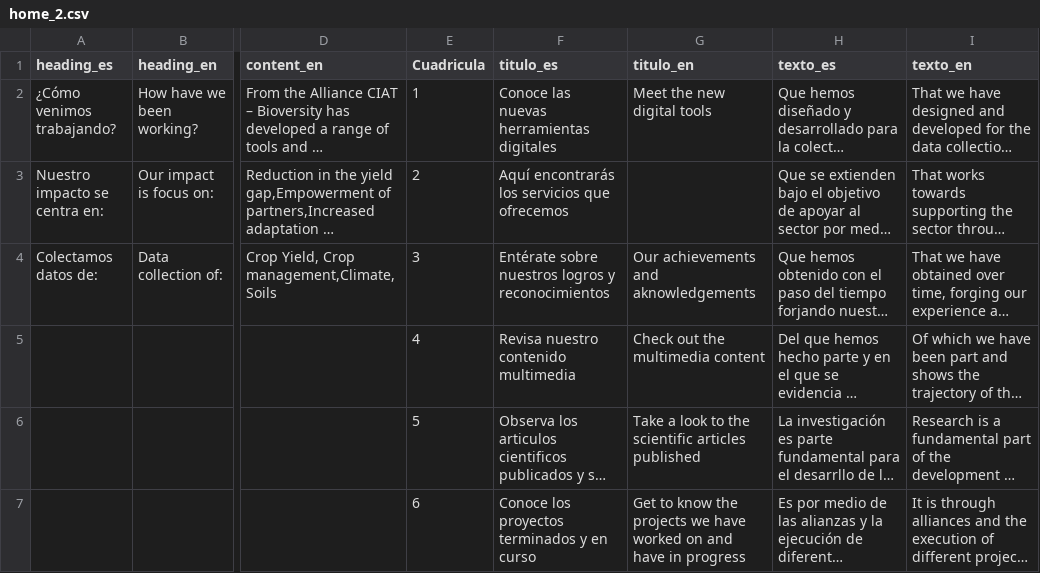
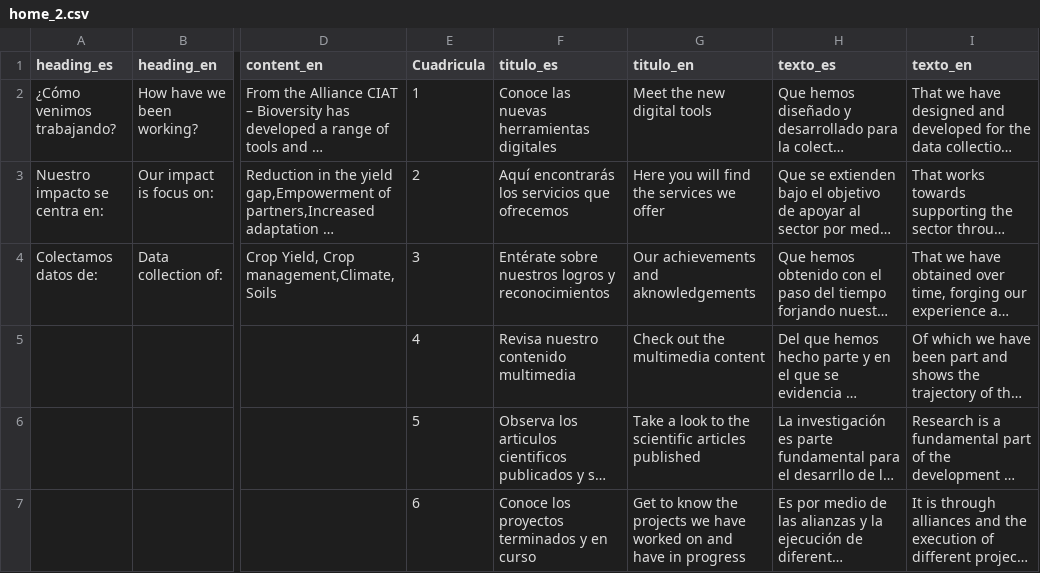
Before and after one commit to CIAT-DAPA/aeps_open, a CSV file: db/home_2.csv, drawn as a sheet; only a part is shown, gaps mark what is left out; long unchanged cells end in …; the diff names each change by its address in the sheet, - before the commit and + after, or states it on an @@ line.

Commit message:
agregando titulo index

```diff
--- a/db/home_2.csv
+++ b/db/home_2.csv
-G3 (titulo_en): (empty)
+G3 (titulo_en): Here you will find the services we offer
```
Also changed, not shown: db/tools_2.csv, 7 other files.
